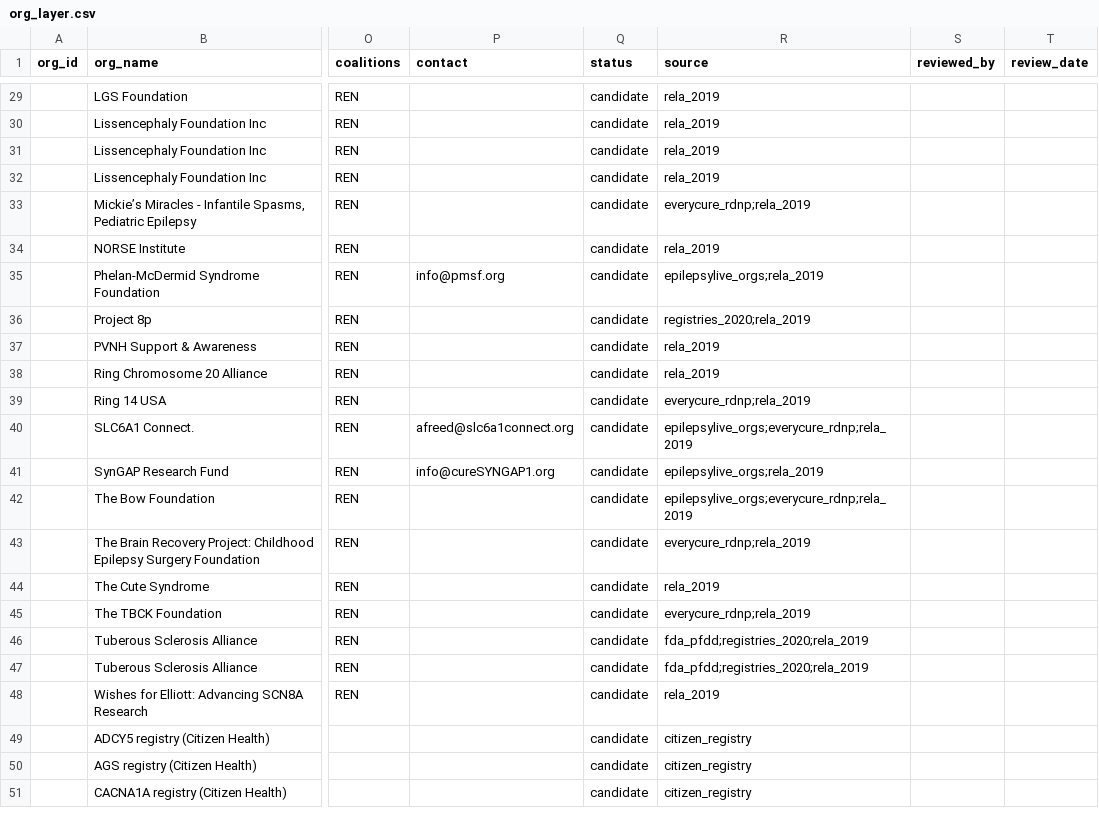
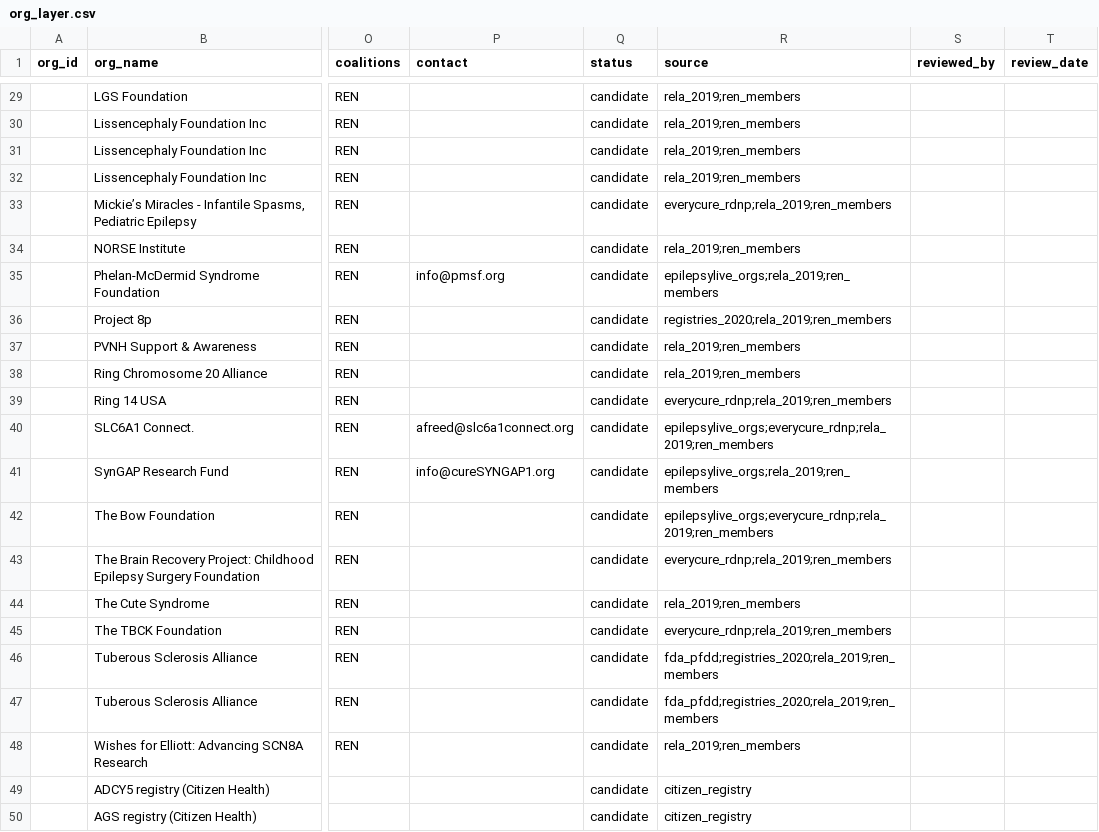
Before and after one commit to BoyceLab/whoswho, a CSV file: outputs/org_layer.csv, drawn as a sheet; only a part is shown, gaps mark what is left out; the shorter side is filled out with more unchanged rows; the diff covers the shown part only; the diff names each change by its address in the sheet, - before the commit and + after, or states it on an @@ line.

```diff
--- a/outputs/org_layer.csv
+++ b/outputs/org_layer.csv
-R29:R32 (source): rela_2019
+R29:R32 (source): rela_2019;ren_members
-R33 (source): everycure_rdnp;rela_2019
+R33 (source): everycure_rdnp;rela_2019;ren_members
-R34 (source): rela_2019
+R34 (source): rela_2019;ren_members
-R35 (source): epilepsylive_orgs;rela_2019
+R35 (source): epilepsylive_orgs;rela_2019;ren_members
-R36 (source): registries_2020;rela_2019
+R36 (source): registries_2020;rela_2019;ren_members
-R37:R38 (source): rela_2019
+R37:R38 (source): rela_2019;ren_members
-R39 (source): everycure_rdnp;rela_2019
+R39 (source): everycure_rdnp;rela_2019;ren_members
-R40 (source): epilepsylive_orgs;everycure_rdnp;rela_2019
+R40 (source): epilepsylive_orgs;everycure_rdnp;rela_2019;ren_members
-R41 (source): epilepsylive_orgs;rela_2019
+R41 (source): epilepsylive_orgs;rela_2019;ren_members
-R42 (source): epilepsylive_orgs;everycure_rdnp;rela_2019
+R42 (source): epilepsylive_orgs;everycure_rdnp;rela_2019;ren_members
-R43 (source): everycure_rdnp;rela_2019
+R43 (source): everycure_rdnp;rela_2019;ren_members
-R44 (source): rela_2019
+R44 (source): rela_2019;ren_members
-R45 (source): everycure_rdnp;rela_2019
+R45 (source): everycure_rdnp;rela_2019;ren_members
-R46:R47 (source): fda_pfdd;registries_2020;rela_2019
+R46:R47 (source): fda_pfdd;registries_2020;rela_2019;ren_members
-R48 (source): rela_2019
+R48 (source): rela_2019;ren_members
```
Also changed, not shown: 27 edited cells elsewhere in this file, outputs/cnv_regions.csv, 4 other files.
